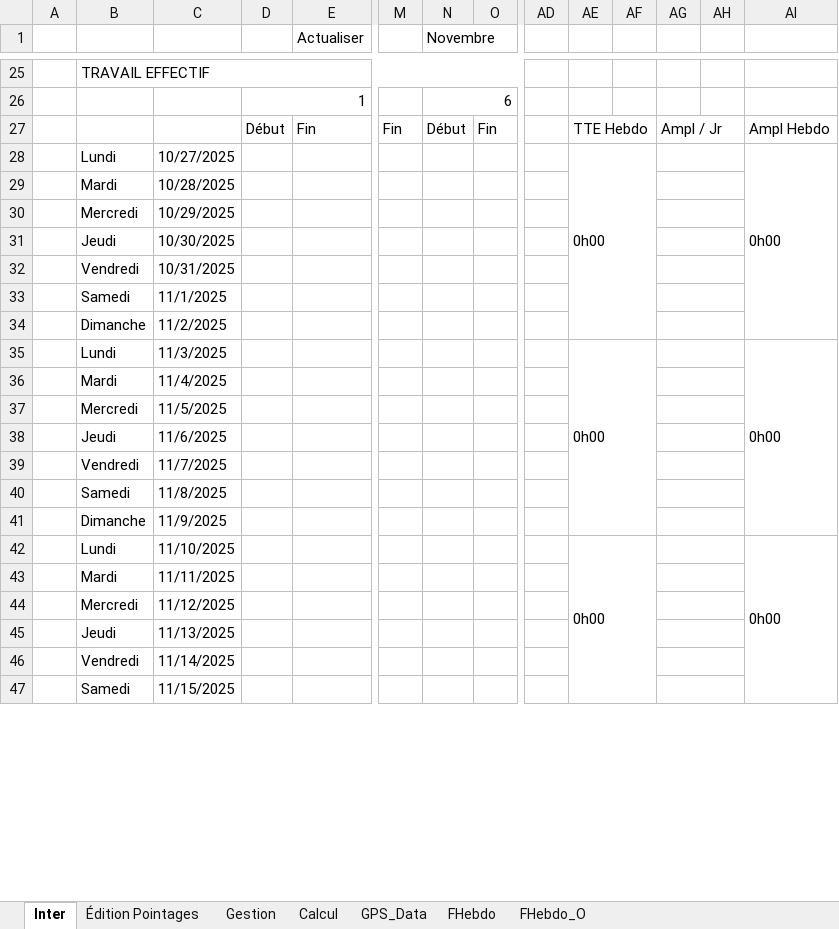
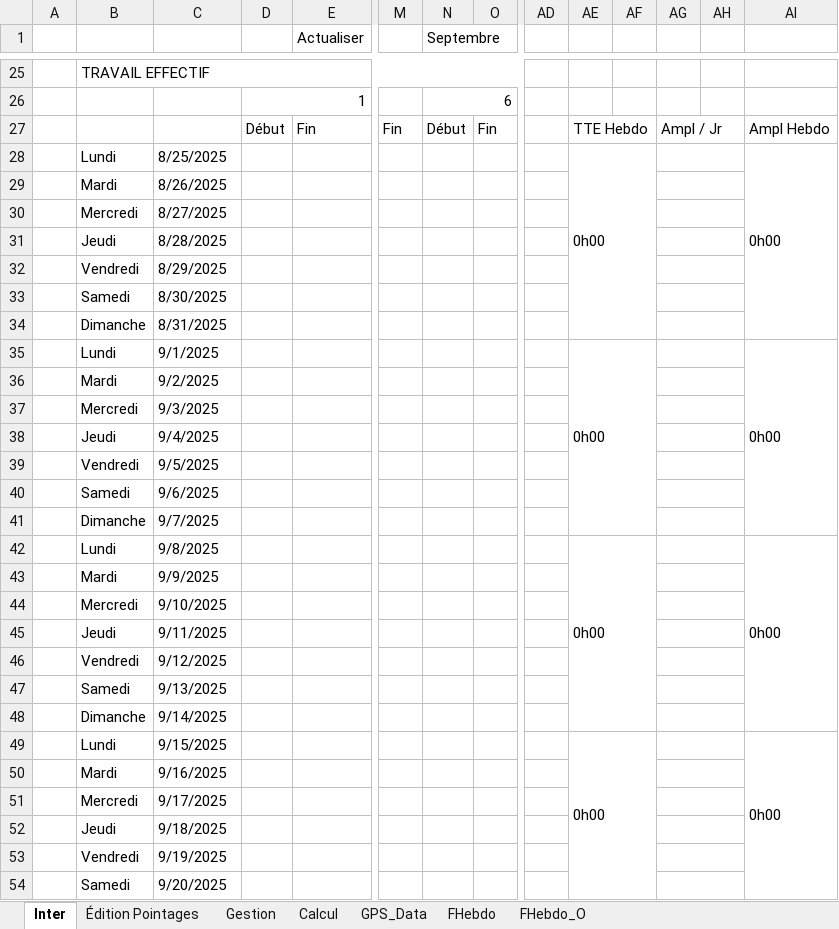
Before and after one commit to avigeilpro/PointagesXL, an Excel workbook: Amb/Pointages_d.xlsm, sheet Inter, drawn as a sheet; only a part is shown, gaps mark what is left out; values as stored, in another font and other column widths than the file's, no cell formats; charts and pictures not drawn; removed rows and columns are numbered as before the commit, all else as after; rows hold the shown columns only; the diff covers the shown part only; the diff names each change by its address in the sheet, - before the commit and + after, or states it on an @@ line.

```diff
--- a/Amb/Pointages_d.xlsm (sheet Inter)
+++ b/Amb/Pointages_d.xlsm (sheet Inter)
-N1: Novembre
+N1: Septembre
-C28: 10/27/2025
+C28: 8/25/2025
-AE28:AF34 merged
+AE28:AF34 merged
-AI28:AI34 merged
+AI28:AI34 merged
-C29: 10/28/2025
+C29: 8/26/2025
+row 30:  | Mercredi | 8/27/2025
+row 31:  | Jeudi | 8/28/2025
+row 32:  | Vendredi | 8/29/2025
+row 33:  | Samedi | 8/30/2025
+row 34:  | Dimanche | 8/31/2025
+row 35:  | Lundi | 9/1/2025 |  |  |  |  |  |  | 0h00 |  |  |  | 0h00
+row 36:  | Mardi | 9/2/2025
-C37: 10/29/2025
+C37: 9/3/2025
-C38: 10/30/2025
+C38: 9/4/2025
-C39: 10/31/2025
+C39: 9/5/2025
-C40: 11/1/2025
+C40: 9/6/2025
-C41: 11/2/2025
+C41: 9/7/2025
-C42: 11/3/2025
+C42: 9/8/2025
-C43: 11/4/2025
+C43: 9/9/2025
-C44: 11/5/2025
+C44: 9/10/2025
-C45: 11/6/2025
+C45: 9/11/2025
-C46: 11/7/2025
+C46: 9/12/2025
-C47: 11/8/2025
+C47: 9/13/2025
-C48: 11/9/2025
+C48: 9/14/2025
-C49: 11/10/2025
+C49: 9/15/2025
-C50: 11/11/2025
+C50: 9/16/2025
-C51: 11/12/2025
+C51: 9/17/2025
-C52: 11/13/2025
+C52: 9/18/2025
-C53: 11/14/2025
+C53: 9/19/2025
-C54: 11/15/2025
+C54: 9/20/2025
```
Also changed, not shown: 7 removed rows and 9 edited cells elsewhere in this sheet, sheet Calcul, sheet GPS_Data, sheet Gestion, cell formats, formulas that keep their value, hidden cells, charts or pictures.
